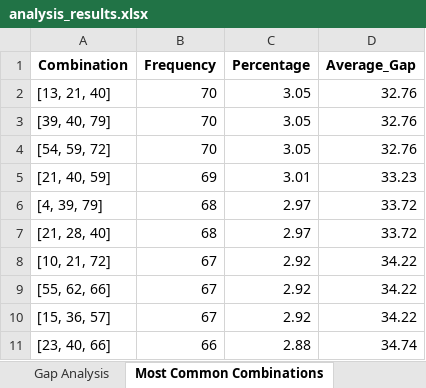
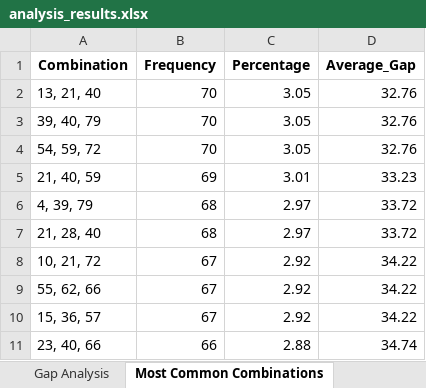
Before and after one commit to Mihai-Edward/LaptopMunca, an Excel workbook: analysis_results.xlsx, sheet Most Common Combinations, drawn as a sheet; values as stored, in another font and other column widths than the file's, no borders; the diff names each change by its address in the sheet, - before the commit and + after, or states it on an @@ line.

```diff
--- a/analysis_results.xlsx (sheet Most Common Combinations)
+++ b/analysis_results.xlsx (sheet Most Common Combinations)
-A2 (Combination): [13, 21, 40]
+A2 (Combination): 13, 21, 40
-A3 (Combination): [39, 40, 79]
+A3 (Combination): 39, 40, 79
-A4 (Combination): [54, 59, 72]
+A4 (Combination): 54, 59, 72
-A5 (Combination): [21, 40, 59]
+A5 (Combination): 21, 40, 59
-A6 (Combination): [4, 39, 79]
+A6 (Combination): 4, 39, 79
-A7 (Combination): [21, 28, 40]
+A7 (Combination): 21, 28, 40
-A8 (Combination): [10, 21, 72]
+A8 (Combination): 10, 21, 72
-A9 (Combination): [55, 62, 66]
+A9 (Combination): 55, 62, 66
-A10 (Combination): [15, 36, 57]
+A10 (Combination): 15, 36, 57
-A11 (Combination): [23, 40, 66]
+A11 (Combination): 23, 40, 66
```
Also changed, not shown: sheet Least Common Combinations, other sheet tabs.
